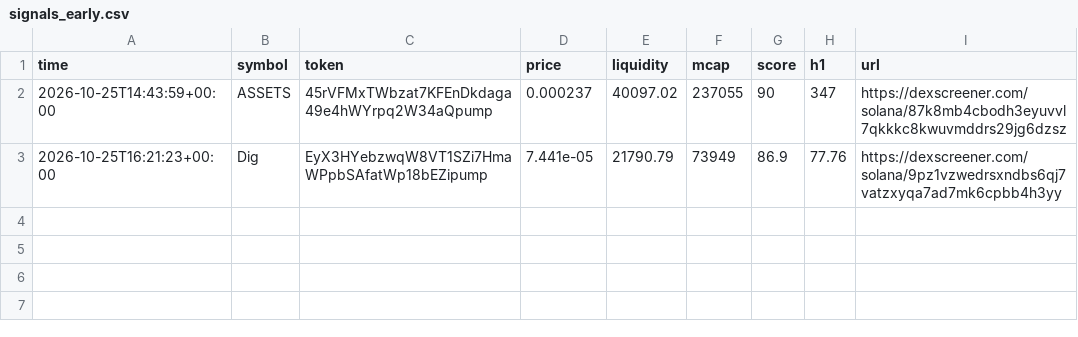
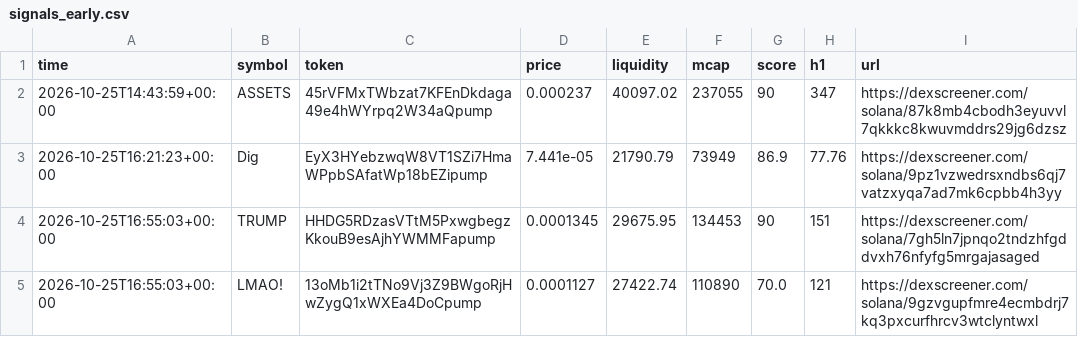
Before and after one commit to SuppleVise/memecoin-scanner, a CSV file: signals_early.csv, drawn as a sheet.

```diff
--- a/signals_early.csv
+++ b/signals_early.csv
@@ -3 +3,3 @@ time,symbol,token,price,liquidity,mcap,score,h1,url
 2026-10-25T16:21:23+00:00,Dig,EyX3HYebzwqW8VT1SZi7HmaWPpbSAfatWp18bEZipump,7.441e-05,21790.79,73949,86.9,77.76,https://dexscreener.com/solana/9pz1vzwedrsxndbs6qj7vatzxyqa7ad7mk6cpbb4h3yy
+2026-10-25T16:55:03+00:00,TRUMP,HHDG5RDzasVTtM5PxwgbegzKkouB9esAjhYWMMFapump,0.0001345,29675.95,134453,90,151,https://dexscreener.com/solana/7gh5ln7jpnqo2tndzhfgddvxh76nfyfg5mrgajasaged
+2026-10-25T16:55:03+00:00,LMAO!,13oMb1i2tTNo9Vj3Z9BWgoRjHwZygQ1xWXEa4DoCpump,0.0001127,27422.74,110890,70.0,121,https://dexscreener.com/solana/9gzvgupfmre4ecmbdrj7kq3pxcurfhrcv3wtclyntwxl
```
Also changed, not shown: paper_journal_early.csv, paper_journal_moonshot.csv, 3 other files.
